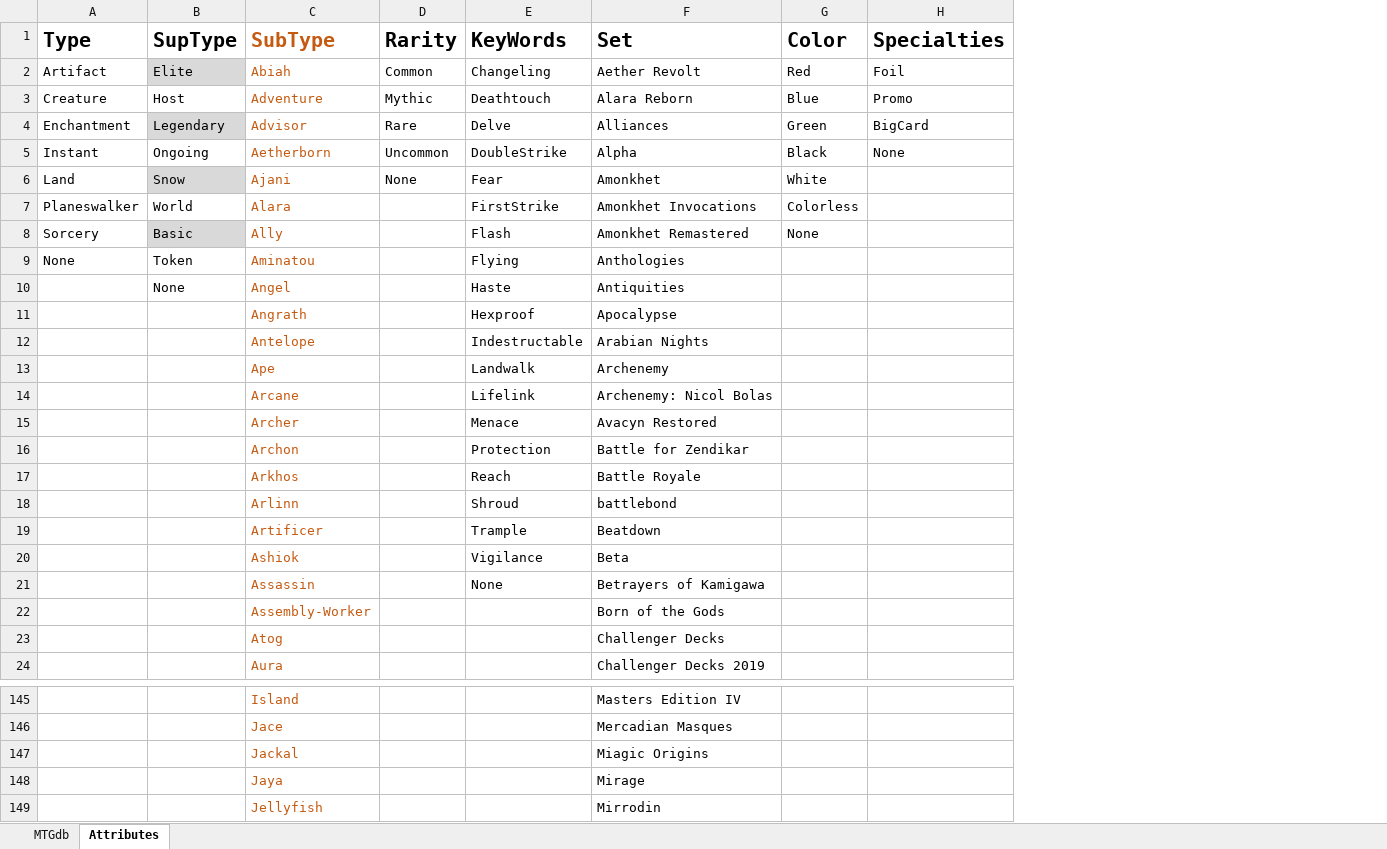
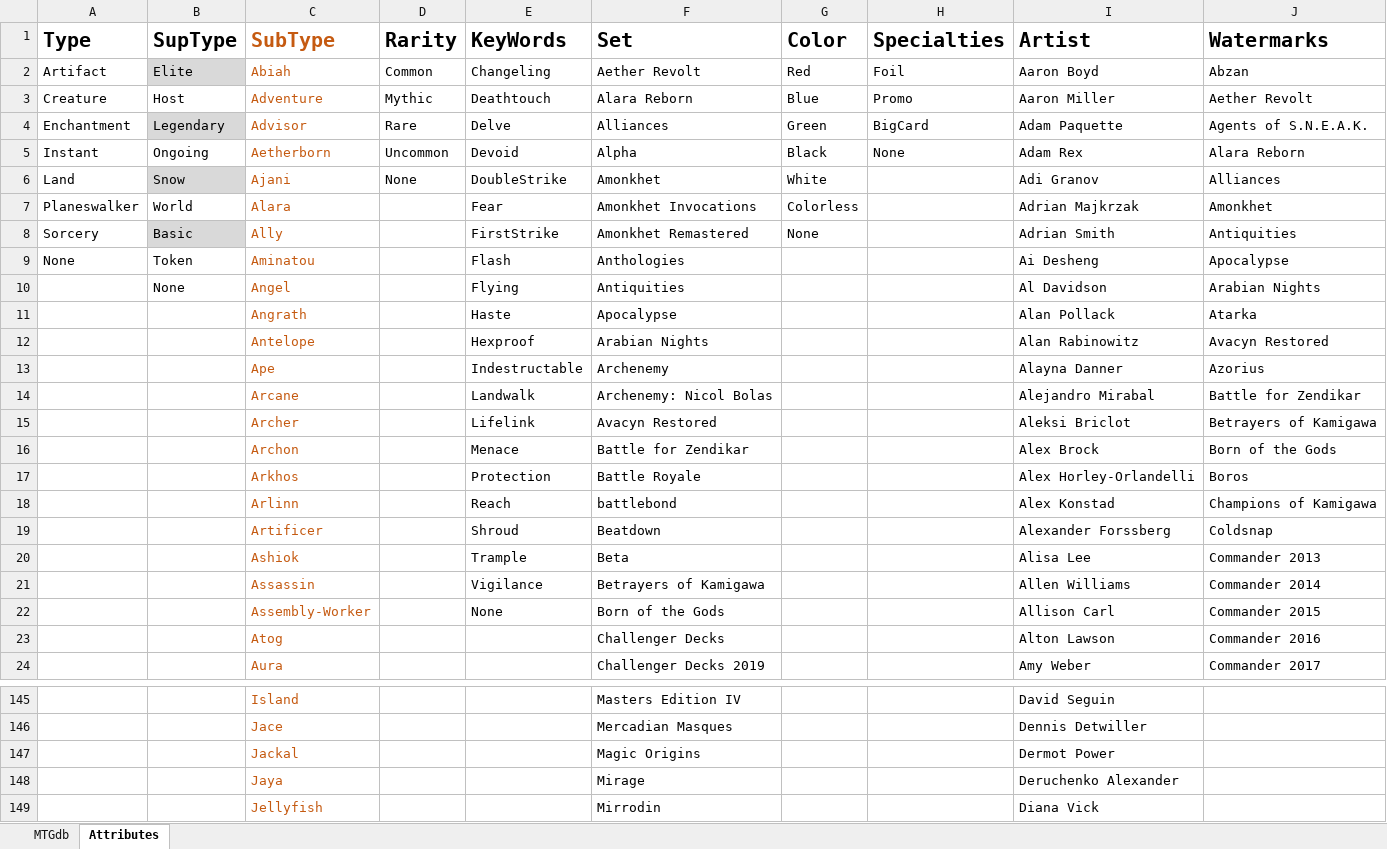
Before and after one commit to DustinWPernell/AppStateCapstone, an Excel workbook: content/MTGdbBlank.xlsm, sheet Attributes, drawn as a sheet; only a part is shown, gaps mark what is left out; values as stored, in another font and other column widths than the file's, no borders; table styles not drawn; the diff covers the shown part only; the diff names each change by its address in the sheet, - before the commit and + after, or states it on an @@ line.

```diff
--- a/content/MTGdbBlank.xlsm (sheet Attributes)
+++ b/content/MTGdbBlank.xlsm (sheet Attributes)
+column I (Artist), rows 2-24: Aaron Boyd | Aaron Miller | Adam Paquette | Adam Rex | Adi Granov | Adrian Majkrzak | Adrian Smith | Ai Desheng | Al Davidson | Alan Pollack | Alan Rabinowitz | Alayna Danner | Alejandro Mirabal | Aleksi Briclot | Alex Brock | Alex Horley-Orlandelli | Alex Konstad | Alexander Forssberg | Alisa Lee | Allen Williams | Allison Carl | Alton Lawson | Amy Weber; rows 145-149: David Seguin | Dennis Detwiller | Dermot Power | Deruchenko Alexander | Diana Vick
+column J (Watermarks), rows 2-24: Abzan | Aether Revolt | Agents of S.N.E.A.K. | Alara Reborn | Alliances | Amonkhet | Antiquities | Apocalypse | Arabian Nights | Atarka | Avacyn Restored | Azorius | Battle for Zendikar | Betrayers of Kamigawa | Born of the Gods | Boros | Champions of Kamigawa | Coldsnap | Commander 2013 | Commander 2014 | Commander 2015 | Commander 2016 | Commander 2017
-E5 (KeyWords): DoubleStrike
+E5 (KeyWords): Devoid
-E6 (KeyWords): Fear
+E6 (KeyWords): DoubleStrike
-E7 (KeyWords): FirstStrike
+E7 (KeyWords): Fear
-E8 (KeyWords): Flash
+E8 (KeyWords): FirstStrike
-E9 (KeyWords): Flying
+E9 (KeyWords): Flash
-E10 (KeyWords): Haste
+E10 (KeyWords): Flying
-E11 (KeyWords): Hexproof
+E11 (KeyWords): Haste
-E12 (KeyWords): Indestructable
+E12 (KeyWords): Hexproof
-E13 (KeyWords): Landwalk
+E13 (KeyWords): Indestructable
-E14 (KeyWords): Lifelink
+E14 (KeyWords): Landwalk
-E15 (KeyWords): Menace
+E15 (KeyWords): Lifelink
-E16 (KeyWords): Protection
+E16 (KeyWords): Menace
-E17 (KeyWords): Reach
+E17 (KeyWords): Protection
-E18 (KeyWords): Shroud
+E18 (KeyWords): Reach
-E19 (KeyWords): Trample
+E19 (KeyWords): Shroud
-E20 (KeyWords): Vigilance
+E20 (KeyWords): Trample
-E21 (KeyWords): None
+E21 (KeyWords): Vigilance
-E22 (KeyWords): (empty)
+E22 (KeyWords): None
-F147 (Set): Miagic Origins
+F147 (Set): Magic Origins
```
Also changed, not shown: 211 added rows and 1 edited cell elsewhere in this sheet, sheet MTGdb, content/MTGdb.xlsm.
